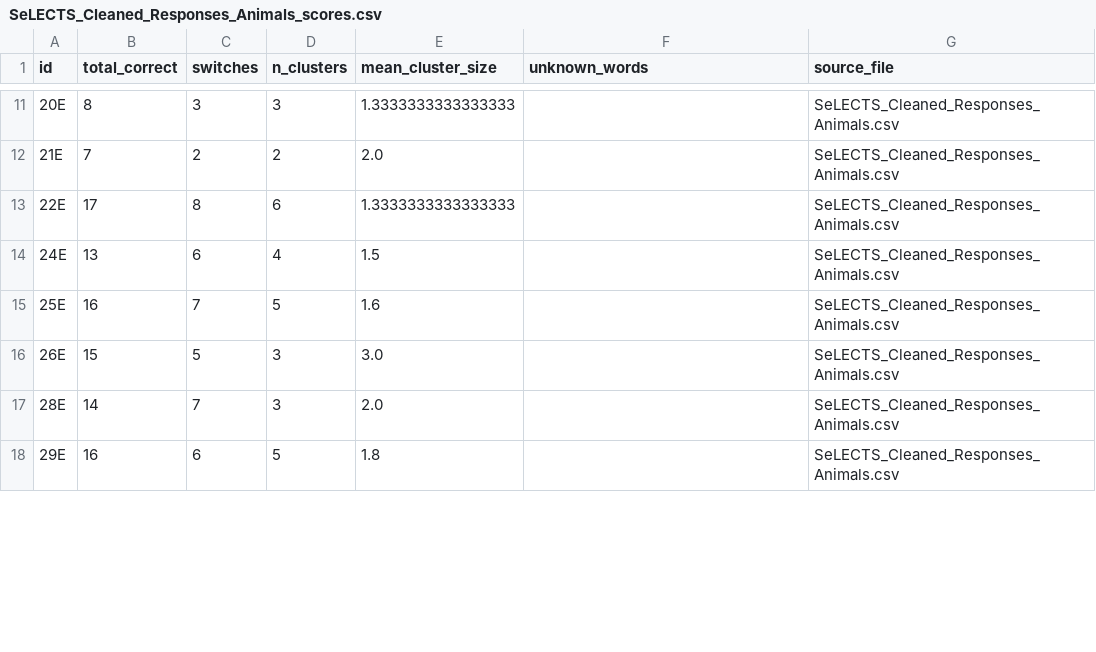
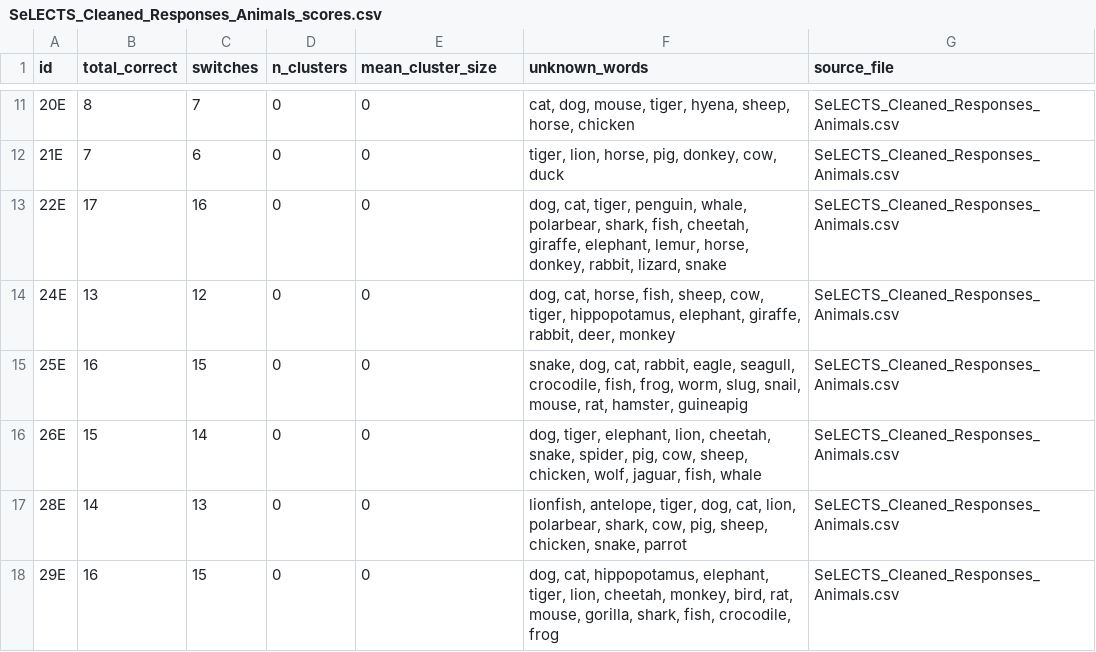
Before and after one commit to aishaftu/SemanticFluency, a CSV file: SeLECTS_Cleaned_Responses_Animals_scores.csv, drawn as a sheet; only a part is shown, gaps mark what is left out; the diff covers the shown part only.

```diff
--- a/SeLECTS_Cleaned_Responses_Animals_scores.csv
+++ b/SeLECTS_Cleaned_Responses_Animals_scores.csv
@@ -11,8 +11,8 @@ id,total_correct,switches,n_clusters,mean_cluster_size,unknown_words,source_file
-20E,8,3,3,1.3333333333333333,,SeLECTS_Cleaned_Responses_Animals.csv
-21E,7,2,2,2.0,,SeLECTS_Cleaned_Responses_Animals.csv
-22E,17,8,6,1.3333333333333333,,SeLECTS_Cleaned_Responses_Animals.csv
-24E,13,6,4,1.5,,SeLECTS_Cleaned_Responses_Animals.csv
-25E,16,7,5,1.6,,SeLECTS_Cleaned_Responses_Animals.csv
-26E,15,5,3,3.0,,SeLECTS_Cleaned_Responses_Animals.csv
-28E,14,7,3,2.0,,SeLECTS_Cleaned_Responses_Animals.csv
-29E,16,6,5,1.8,,SeLECTS_Cleaned_Responses_Animals.csv
+20E,8,7,0,0,"cat, dog, mouse, tiger, hyena, sheep, horse, chicken",SeLECTS_Cleaned_Responses_Animals.csv
+21E,7,6,0,0,"tiger, lion, horse, pig, donkey, cow, duck",SeLECTS_Cleaned_Responses_Animals.csv
+22E,17,16,0,0,"dog, cat, tiger, penguin, whale, polarbear, shark, fish, cheetah, giraffe, elephant, lemur, horse, donkey, rabbit, lizard, snake",SeLECTS_Cleaned_Responses_Animals.csv
+24E,13,12,0,0,"dog, cat, horse, fish, sheep, cow, tiger, hippopotamus, elephant, giraffe, rabbit, deer, monkey",SeLECTS_Cleaned_Responses_Animals.csv
+25E,16,15,0,0,"snake, dog, cat, rabbit, eagle, seagull, crocodile, fish, frog, worm, slug, snail, mouse, rat, hamster, guineapig",SeLECTS_Cleaned_Responses_Animals.csv
+26E,15,14,0,0,"dog, tiger, elephant, lion, cheetah, snake, spider, pig, cow, sheep, chicken, wolf, jaguar, fish, whale",SeLECTS_Cleaned_Responses_Animals.csv
+28E,14,13,0,0,"lionfish, antelope, tiger, dog, cat, lion, polarbear, shark, cow, pig, sheep, chicken, snake, parrot",SeLECTS_Cleaned_Responses_Animals.csv
+29E,16,15,0,0,"dog, cat, hippopotamus, elephant, tiger, lion, cheetah, monkey, bird, rat, mouse, gorilla, shark, fish, crocodile, frog",SeLECTS_Cleaned_Responses_Animals.csv
```
Also changed, not shown: 68 edited cells elsewhere in this file, HC_Cleaned_Responses_Animals_scores.csv, HC_Cleaned_Responses_Food_scores.csv, 2 other files.
